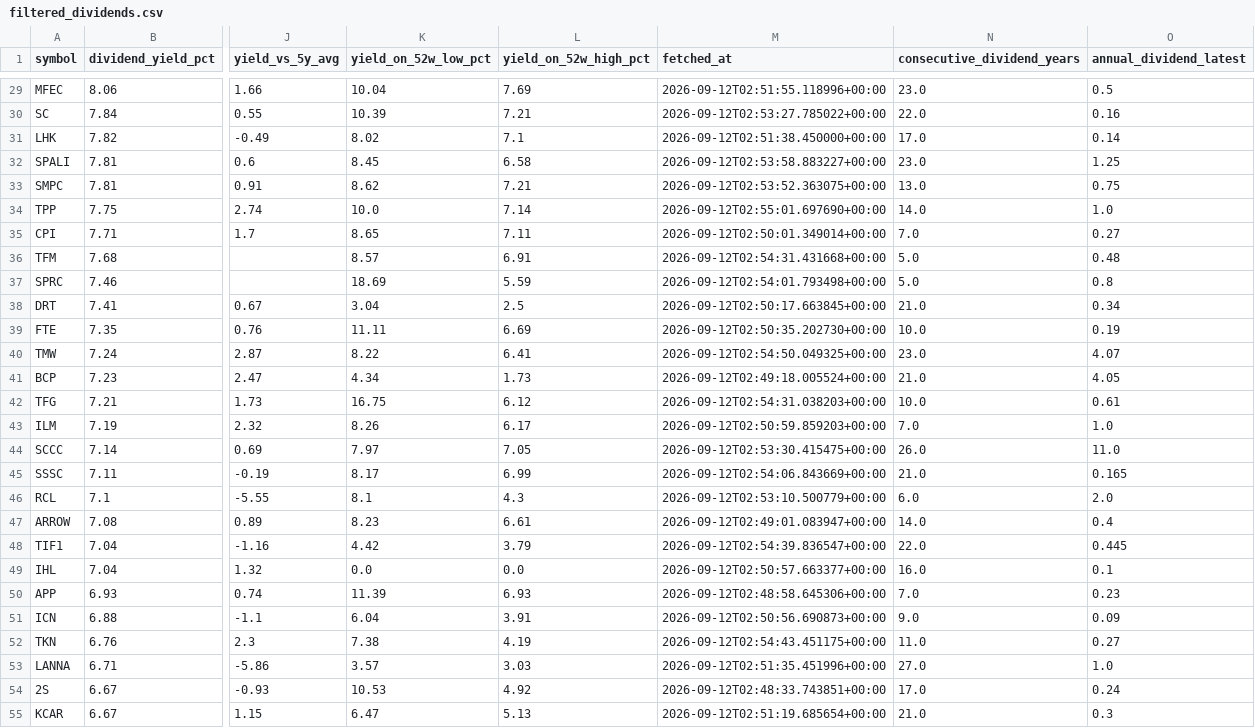
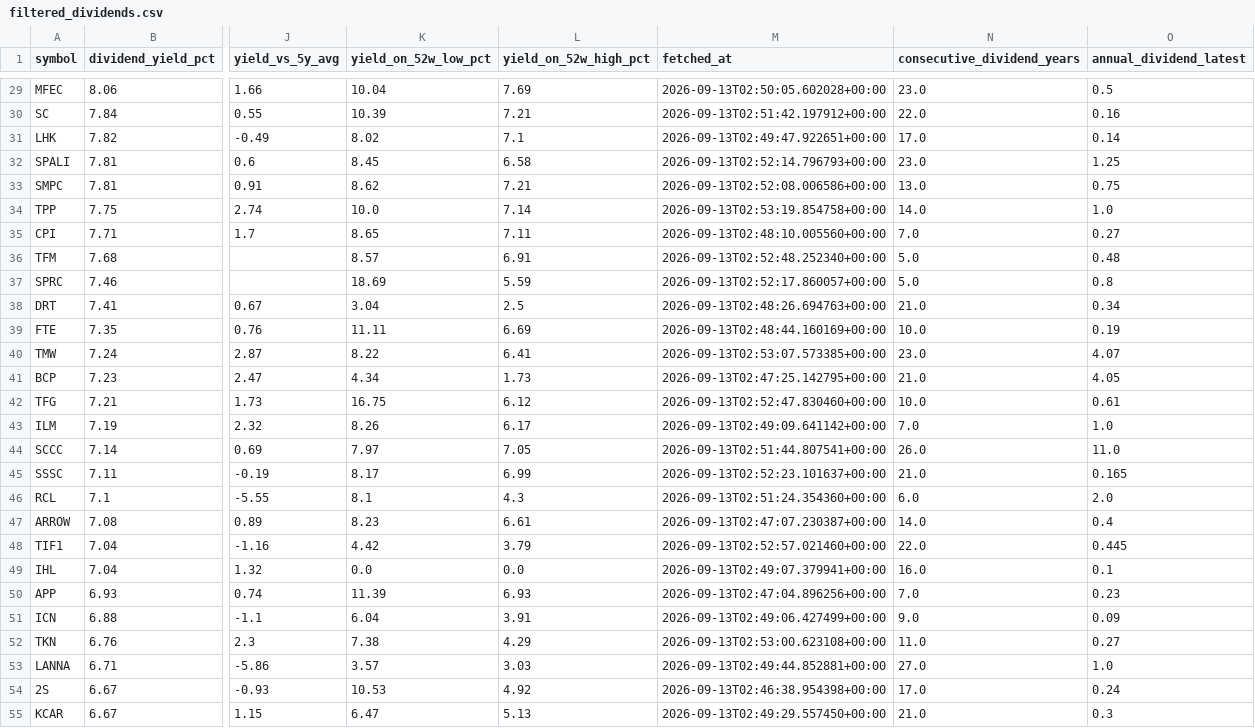
Before and after one commit to NtpVirusCom/set_company_profile, a CSV file: data/filtered_dividends.csv, drawn as a sheet; only a part is shown, gaps mark what is left out; the diff covers the shown part only; the diff names each change by its address in the sheet, - before the commit and + after, or states it on an @@ line.

```diff
--- a/data/filtered_dividends.csv
+++ b/data/filtered_dividends.csv
-M29 (fetched_at): 2026-09-12T02:51:55.118996+00:00
+M29 (fetched_at): 2026-09-13T02:50:05.602028+00:00
-M30 (fetched_at): 2026-09-12T02:53:27.785022+00:00
+M30 (fetched_at): 2026-09-13T02:51:42.197912+00:00
-M31 (fetched_at): 2026-09-12T02:51:38.450000+00:00
+M31 (fetched_at): 2026-09-13T02:49:47.922651+00:00
-M32 (fetched_at): 2026-09-12T02:53:58.883227+00:00
+M32 (fetched_at): 2026-09-13T02:52:14.796793+00:00
-M33 (fetched_at): 2026-09-12T02:53:52.363075+00:00
+M33 (fetched_at): 2026-09-13T02:52:08.006586+00:00
-M34 (fetched_at): 2026-09-12T02:55:01.697690+00:00
+M34 (fetched_at): 2026-09-13T02:53:19.854758+00:00
-M35 (fetched_at): 2026-09-12T02:50:01.349014+00:00
+M35 (fetched_at): 2026-09-13T02:48:10.005560+00:00
-M36 (fetched_at): 2026-09-12T02:54:31.431668+00:00
+M36 (fetched_at): 2026-09-13T02:52:48.252340+00:00
-M37 (fetched_at): 2026-09-12T02:54:01.793498+00:00
+M37 (fetched_at): 2026-09-13T02:52:17.860057+00:00
-M38 (fetched_at): 2026-09-12T02:50:17.663845+00:00
+M38 (fetched_at): 2026-09-13T02:48:26.694763+00:00
-M39 (fetched_at): 2026-09-12T02:50:35.202730+00:00
+M39 (fetched_at): 2026-09-13T02:48:44.160169+00:00
-M40 (fetched_at): 2026-09-12T02:54:50.049325+00:00
+M40 (fetched_at): 2026-09-13T02:53:07.573385+00:00
-M41 (fetched_at): 2026-09-12T02:49:18.005524+00:00
+M41 (fetched_at): 2026-09-13T02:47:25.142795+00:00
-M42 (fetched_at): 2026-09-12T02:54:31.038203+00:00
+M42 (fetched_at): 2026-09-13T02:52:47.830460+00:00
-M43 (fetched_at): 2026-09-12T02:50:59.859203+00:00
+M43 (fetched_at): 2026-09-13T02:49:09.641142+00:00
-M44 (fetched_at): 2026-09-12T02:53:30.415475+00:00
+M44 (fetched_at): 2026-09-13T02:51:44.807541+00:00
-M45 (fetched_at): 2026-09-12T02:54:06.843669+00:00
+M45 (fetched_at): 2026-09-13T02:52:23.101637+00:00
-M46 (fetched_at): 2026-09-12T02:53:10.500779+00:00
+M46 (fetched_at): 2026-09-13T02:51:24.354360+00:00
-M47 (fetched_at): 2026-09-12T02:49:01.083947+00:00
+M47 (fetched_at): 2026-09-13T02:47:07.230387+00:00
-M48 (fetched_at): 2026-09-12T02:54:39.836547+00:00
+M48 (fetched_at): 2026-09-13T02:52:57.021460+00:00
-M49 (fetched_at): 2026-09-12T02:50:57.663377+00:00
+M49 (fetched_at): 2026-09-13T02:49:07.379941+00:00
-M50 (fetched_at): 2026-09-12T02:48:58.645306+00:00
+M50 (fetched_at): 2026-09-13T02:47:04.896256+00:00
-M51 (fetched_at): 2026-09-12T02:50:56.690873+00:00
+M51 (fetched_at): 2026-09-13T02:49:06.427499+00:00
-L52 (yield_on_52w_high_pct): 4.19
+L52 (yield_on_52w_high_pct): 4.29
-M52 (fetched_at): 2026-09-12T02:54:43.451175+00:00
+M52 (fetched_at): 2026-09-13T02:53:00.623108+00:00
-M53 (fetched_at): 2026-09-12T02:51:35.451996+00:00
+M53 (fetched_at): 2026-09-13T02:49:44.852881+00:00
-M54 (fetched_at): 2026-09-12T02:48:33.743851+00:00
+M54 (fetched_at): 2026-09-13T02:46:38.954398+00:00
-M55 (fetched_at): 2026-09-12T02:51:19.685654+00:00
+M55 (fetched_at): 2026-09-13T02:49:29.557450+00:00
```
Also changed, not shown: 98 edited cells elsewhere in this file, data/companies.csv, data/dividend_stocks.csv, 4 other files.
